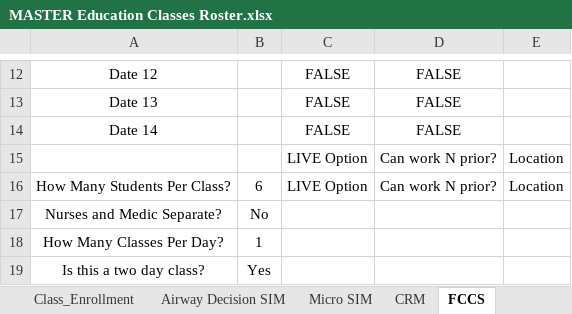
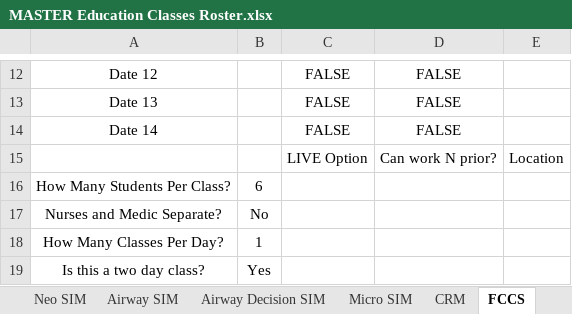
Before and after one commit to AlphaBravo227/CrewOps360, an Excel workbook: training/upload/MASTER Education Classes Roster.xlsx, sheet FCCS, drawn as a sheet; only a part is shown, gaps mark what is left out; values as stored, in another font and other column widths than the file's, no borders; the diff names each change by its address in the sheet, - before the commit and + after, or states it on an @@ line.

```diff
--- a/training/upload/MASTER Education Classes Roster.xlsx (sheet FCCS)
+++ b/training/upload/MASTER Education Classes Roster.xlsx (sheet FCCS)
+sheet tab: Neo SIM
+sheet tab: Airway SIM
-C16: LIVE Option
+C16: (empty)
-D16: Can work N prior?
+D16: (empty)
-E16: Location
+E16: (empty)
```
Also changed, not shown: sheet Course Dates Reference, sheet Class_Enrollment, sheet Wed SM Q1, sheet Thurs SM Q1, sheet STABLE, sheet OB Lite, 1 more sheet.
